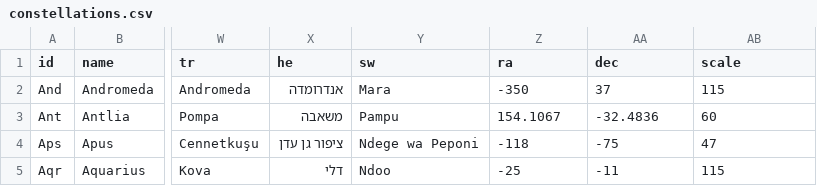
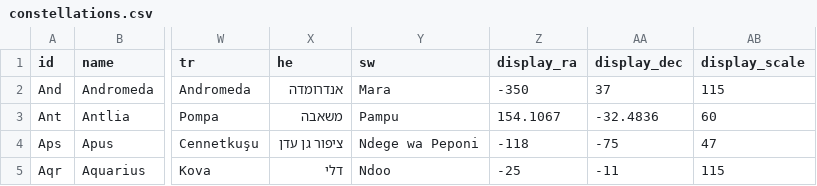
Before and after one commit to dieghernan/celestial_data, a CSV file: data/constellations.csv, drawn as a sheet; only a part is shown, gaps mark what is left out; the diff names each change by its address in the sheet, - before the commit and + after, or states it on an @@ line.

Commit message:
Rebuild data

```diff
--- a/data/constellations.csv
+++ b/data/constellations.csv
-Z1: ra
+Z1: display_ra
-AA1: dec
+AA1: display_dec
-AB1: scale
+AB1: display_scale
```
Also changed, not shown: 17 other files.
